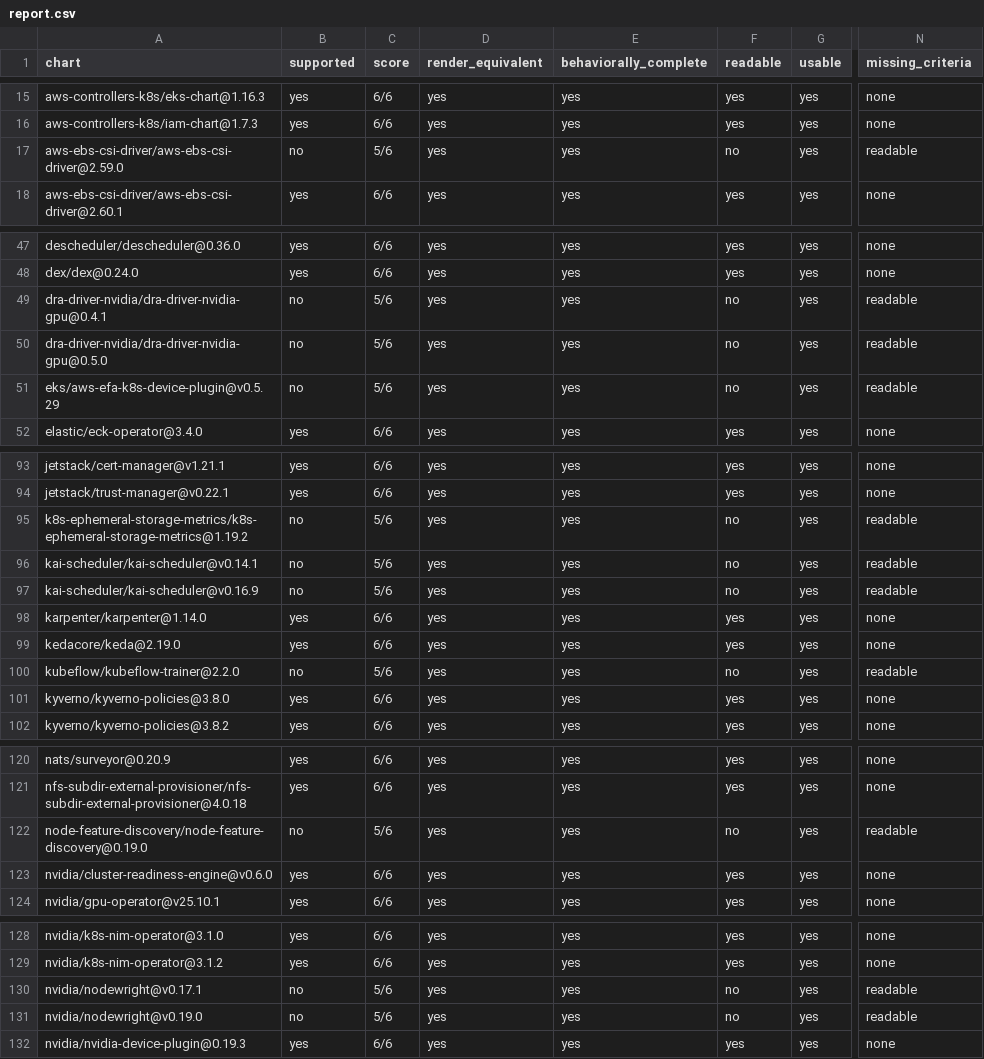
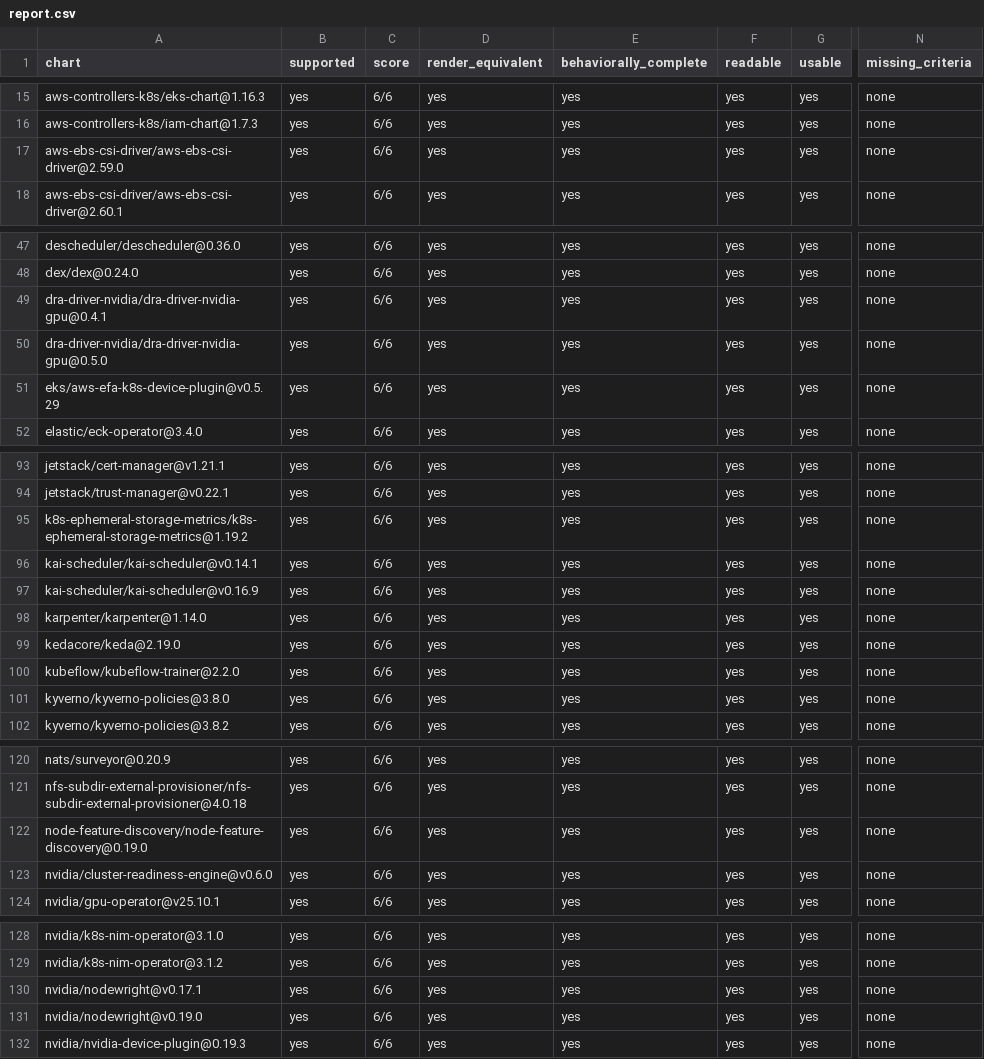
Before and after one commit to confighub/helm-expt, a CSV file: data/model-completeness/report.csv, drawn as a sheet; only a part is shown, gaps mark what is left out; the diff covers the shown part only; the diff names each change by its address in the sheet, - before the commit and + after, or states it on an @@ line.

```diff
--- a/data/model-completeness/report.csv
+++ b/data/model-completeness/report.csv
-B17 (supported): no
+B17 (supported): yes
-C17 (score): 5/6
+C17 (score): 6/6
-F17 (readable): no
+F17 (readable): yes
-N17 (missing_criteria): readable
+N17 (missing_criteria): none
-B49:B51 (supported): no
+B49:B51 (supported): yes
-C49:C51 (score): 5/6
+C49:C51 (score): 6/6
-F49:F51 (readable): no
+F49:F51 (readable): yes
-N49:N51 (missing_criteria): readable
+N49:N51 (missing_criteria): none
-B95:B97 (supported): no
+B95:B97 (supported): yes
-C95:C97 (score): 5/6
+C95:C97 (score): 6/6
-F95:F97 (readable): no
+F95:F97 (readable): yes
-N95:N97 (missing_criteria): readable
+N95:N97 (missing_criteria): none
-B100 (supported): no
+B100 (supported): yes
-C100 (score): 5/6
+C100 (score): 6/6
-F100 (readable): no
+F100 (readable): yes
-N100 (missing_criteria): readable
+N100 (missing_criteria): none
-B122 (supported): no
+B122 (supported): yes
-C122 (score): 5/6
+C122 (score): 6/6
-F122 (readable): no
+F122 (readable): yes
-N122 (missing_criteria): readable
+N122 (missing_criteria): none
-B130:B131 (supported): no
+B130:B131 (supported): yes
-C130:C131 (score): 5/6
+C130:C131 (score): 6/6
-F130:F131 (readable): no
+F130:F131 (readable): yes
-N130:N131 (missing_criteria): readable
+N130:N131 (missing_criteria): none
```
Also changed, not shown: 8 edited cells elsewhere in this file, 1 other file.
